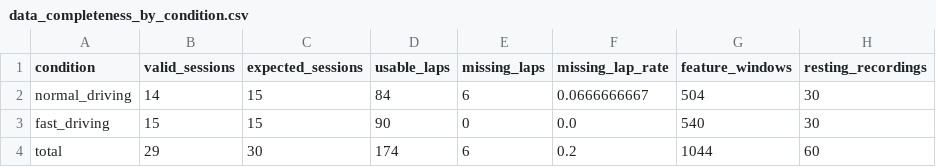
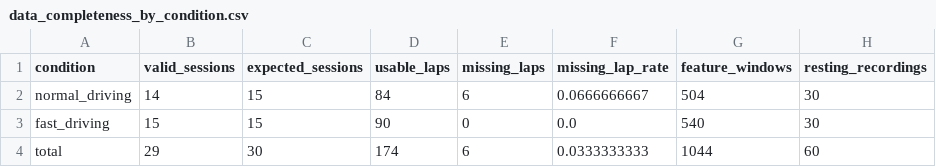
Before and after one commit to vexpaer/motion_sickness_eeg_data_process_demo, a CSV file: results/data_integrity/data_completeness_by_condition.csv, drawn as a sheet.

```diff
--- a/results/data_integrity/data_completeness_by_condition.csv
+++ b/results/data_integrity/data_completeness_by_condition.csv
@@ -3,2 +3,2 @@ normal_driving,14,15,84,6,0.0666666667,504,30
 fast_driving,15,15,90,0,0.0,540,30
-total,29,30,174,6,0.2,1044,60
+total,29,30,174,6,0.0333333333,1044,60
```
Also changed, not shown: results/ica/ica_validation_summary.csv, results/statistics/participant_aware_statistics_summary.csv, 12 other files.
